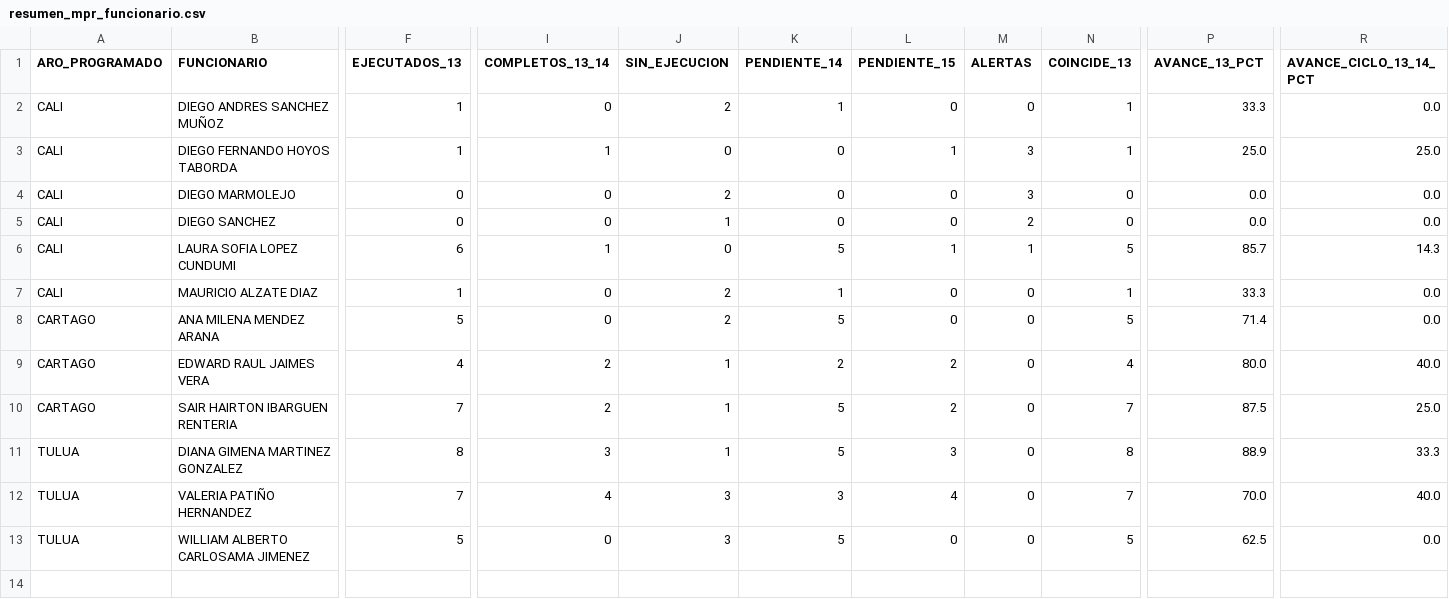
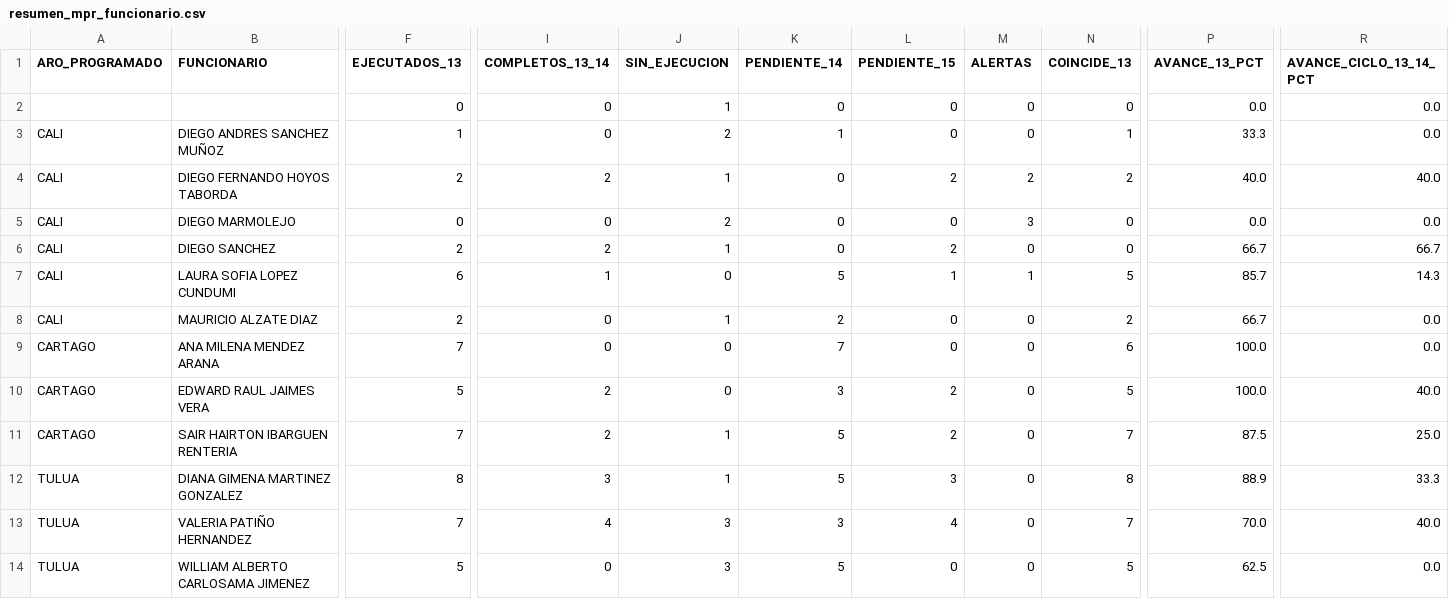
Before and after one commit to UESVALLE/uesvalle.github.io, a CSV file: data/mpr/current/resumen_mpr_funcionario.csv, drawn as a sheet; only a part is shown, gaps mark what is left out; addresses are those after the commit; rows hold the shown columns only; the diff covers the shown part only; the diff names each change by its address in the sheet, - before the commit and + after, or states it on an @@ line.

```diff
--- a/data/mpr/current/resumen_mpr_funcionario.csv
+++ b/data/mpr/current/resumen_mpr_funcionario.csv
+row 2:  |  | 0 | 0 | 1 | 0 | 0 | 0 | 0 | 0.0 | 0.0
-F4 (EJECUTADOS_13): 1
+F4 (EJECUTADOS_13): 2
-I4 (COMPLETOS_13_14): 1
+I4 (COMPLETOS_13_14): 2
-J4 (SIN_EJECUCION): 0
+J4 (SIN_EJECUCION): 1
-L4 (PENDIENTE_15): 1
+L4 (PENDIENTE_15): 2
-M4 (ALERTAS): 3
+M4 (ALERTAS): 2
-N4 (COINCIDE_13): 1
+N4 (COINCIDE_13): 2
-P4 (AVANCE_13_PCT): 25.0
+P4 (AVANCE_13_PCT): 40.0
-R4 (AVANCE_CICLO_13_14_PCT): 25.0
+R4 (AVANCE_CICLO_13_14_PCT): 40.0
-F6 (EJECUTADOS_13): 0
+F6 (EJECUTADOS_13): 2
-I6 (COMPLETOS_13_14): 0
+I6 (COMPLETOS_13_14): 2
-L6 (PENDIENTE_15): 0
+L6 (PENDIENTE_15): 2
-M6 (ALERTAS): 2
+M6 (ALERTAS): 0
-P6 (AVANCE_13_PCT): 0.0
+P6 (AVANCE_13_PCT): 66.7
-R6 (AVANCE_CICLO_13_14_PCT): 0.0
+R6 (AVANCE_CICLO_13_14_PCT): 66.7
-F8 (EJECUTADOS_13): 1
+F8 (EJECUTADOS_13): 2
-J8 (SIN_EJECUCION): 2
+J8 (SIN_EJECUCION): 1
-K8 (PENDIENTE_14): 1
+K8 (PENDIENTE_14): 2
-N8 (COINCIDE_13): 1
+N8 (COINCIDE_13): 2
-P8 (AVANCE_13_PCT): 33.3
+P8 (AVANCE_13_PCT): 66.7
-F9 (EJECUTADOS_13): 5
+F9 (EJECUTADOS_13): 7
-J9 (SIN_EJECUCION): 2
+J9 (SIN_EJECUCION): 0
-K9 (PENDIENTE_14): 5
+K9 (PENDIENTE_14): 7
-N9 (COINCIDE_13): 5
+N9 (COINCIDE_13): 6
-P9 (AVANCE_13_PCT): 71.4
+P9 (AVANCE_13_PCT): 100.0
-F10 (EJECUTADOS_13): 4
+F10 (EJECUTADOS_13): 5
-J10 (SIN_EJECUCION): 1
+J10 (SIN_EJECUCION): 0
-K10 (PENDIENTE_14): 2
+K10 (PENDIENTE_14): 3
-N10 (COINCIDE_13): 4
+N10 (COINCIDE_13): 5
-P10 (AVANCE_13_PCT): 80.0
+P10 (AVANCE_13_PCT): 100.0
```
Also changed, not shown: 3 edited cells elsewhere in this file, data/mpr/current/alertas_mpr.csv, data/mpr/current/resumen_mpr_aro.csv, 8 other files.
